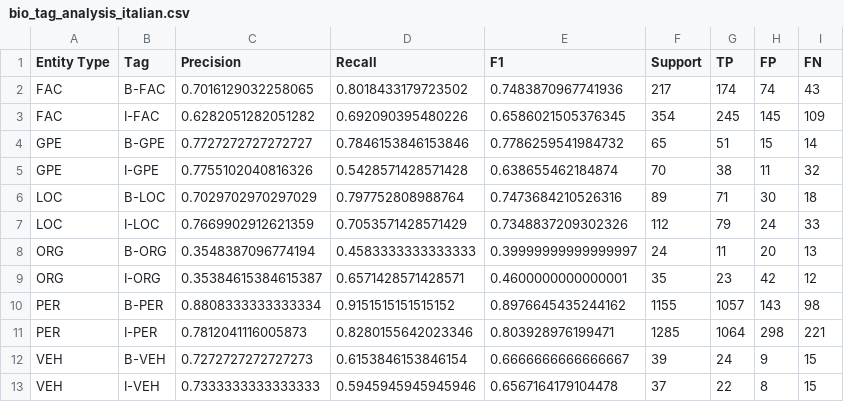
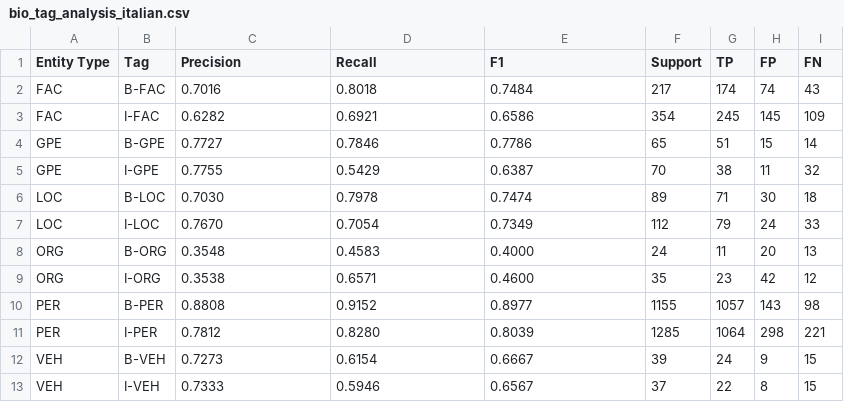
Before and after one commit to wpn-fri/CAS_Mod4_NER, a CSV file: results/bio_tag_analysis_italian.csv, drawn as a sheet.

```diff
--- a/results/bio_tag_analysis_italian.csv
+++ b/results/bio_tag_analysis_italian.csv
@@ -1,13 +1,13 @@
 Entity Type,Tag,Precision,Recall,F1,Support,TP,FP,FN
-FAC,B-FAC,0.7016129032258065,0.8018433179723502,0.7483870967741936,217,174,74,43
-FAC,I-FAC,0.6282051282051282,0.692090395480226,0.6586021505376345,354,245,145,109
-GPE,B-GPE,0.7727272727272727,0.7846153846153846,0.7786259541984732,65,51,15,14
-GPE,I-GPE,0.7755102040816326,0.5428571428571428,0.638655462184874,70,38,11,32
-LOC,B-LOC,0.7029702970297029,0.797752808988764,0.7473684210526316,89,71,30,18
-LOC,I-LOC,0.7669902912621359,0.7053571428571429,0.7348837209302326,112,79,24,33
-ORG,B-ORG,0.3548387096774194,0.4583333333333333,0.39999999999999997,24,11,20,13
-ORG,I-ORG,0.35384615384615387,0.6571428571428571,0.4600000000000001,35,23,42,12
-PER,B-PER,0.8808333333333334,0.9151515151515152,0.8976645435244162,1155,1057,143,98
-PER,I-PER,0.7812041116005873,0.8280155642023346,0.803928976199471,1285,1064,298,221
-VEH,B-VEH,0.7272727272727273,0.6153846153846154,0.6666666666666667,39,24,9,15
-VEH,I-VEH,0.7333333333333333,0.5945945945945946,0.6567164179104478,37,22,8,15
+FAC,B-FAC,0.7016,0.8018,0.7484,217,174,74,43
+FAC,I-FAC,0.6282,0.6921,0.6586,354,245,145,109
+GPE,B-GPE,0.7727,0.7846,0.7786,65,51,15,14
+GPE,I-GPE,0.7755,0.5429,0.6387,70,38,11,32
+LOC,B-LOC,0.7030,0.7978,0.7474,89,71,30,18
+LOC,I-LOC,0.7670,0.7054,0.7349,112,79,24,33
+ORG,B-ORG,0.3548,0.4583,0.4000,24,11,20,13
+ORG,I-ORG,0.3538,0.6571,0.4600,35,23,42,12
+PER,B-PER,0.8808,0.9152,0.8977,1155,1057,143,98
+PER,I-PER,0.7812,0.8280,0.8039,1285,1064,298,221
+VEH,B-VEH,0.7273,0.6154,0.6667,39,24,9,15
+VEH,I-VEH,0.7333,0.5946,0.6567,37,22,8,15
```
Also changed, not shown: results/bio_tag_analysis_english.csv, results/bio_tag_analysis_french.csv.
